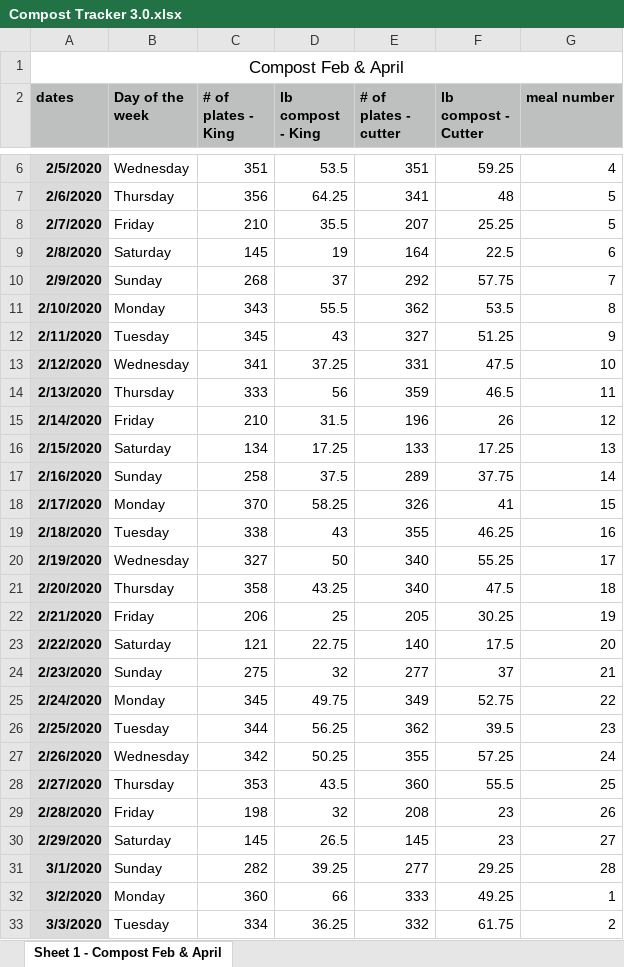
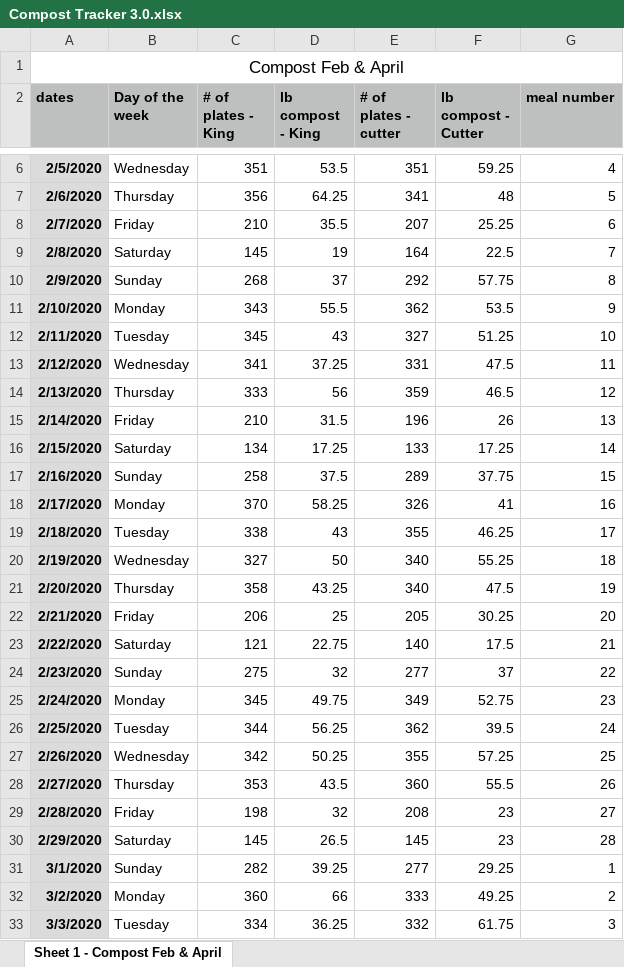
Before and after one commit to eco324/seminar-paper-kginder, an Excel workbook: Raw Data Seminar Paper/Compost Tracker 3.0.xlsx, sheet Sheet 1 - Compost Feb & April, drawn as a sheet; only a part is shown, gaps mark what is left out; values as stored, in another font and other column widths than the file's, no borders; the diff covers the shown part only; the diff names each change by its address in the sheet, - before the commit and + after, or states it on an @@ line.

Commit message:
Updated data from dining services

```diff
--- a/Raw Data Seminar Paper/Compost Tracker 3.0.xlsx (sheet Sheet 1 - Compost Feb & April)
+++ b/Raw Data Seminar Paper/Compost Tracker 3.0.xlsx (sheet Sheet 1 - Compost Feb & April)
-G8 (meal number): 5
+G8 (meal number): 6
-G9 (meal number): 6
+G9 (meal number): 7
-G10 (meal number): 7
+G10 (meal number): 8
-G11 (meal number): 8
+G11 (meal number): 9
-G12 (meal number): 9
+G12 (meal number): 10
-G13 (meal number): 10
+G13 (meal number): 11
-G14 (meal number): 11
+G14 (meal number): 12
-G15 (meal number): 12
+G15 (meal number): 13
-G16 (meal number): 13
+G16 (meal number): 14
-G17 (meal number): 14
+G17 (meal number): 15
-G18 (meal number): 15
+G18 (meal number): 16
-G19 (meal number): 16
+G19 (meal number): 17
-G20 (meal number): 17
+G20 (meal number): 18
-G21 (meal number): 18
+G21 (meal number): 19
-G22 (meal number): 19
+G22 (meal number): 20
-G23 (meal number): 20
+G23 (meal number): 21
-G24 (meal number): 21
+G24 (meal number): 22
-G25 (meal number): 22
+G25 (meal number): 23
-G26 (meal number): 23
+G26 (meal number): 24
-G27 (meal number): 24
+G27 (meal number): 25
-G28 (meal number): 25
+G28 (meal number): 26
-G29 (meal number): 26
+G29 (meal number): 27
-G30 (meal number): 27
+G30 (meal number): 28
-G31 (meal number): 28
+G31 (meal number): 1
-G32 (meal number): 1
+G32 (meal number): 2
-G33 (meal number): 2
+G33 (meal number): 3
```
Also changed, not shown: 1 removed row and 53 edited cells elsewhere in this sheet.
